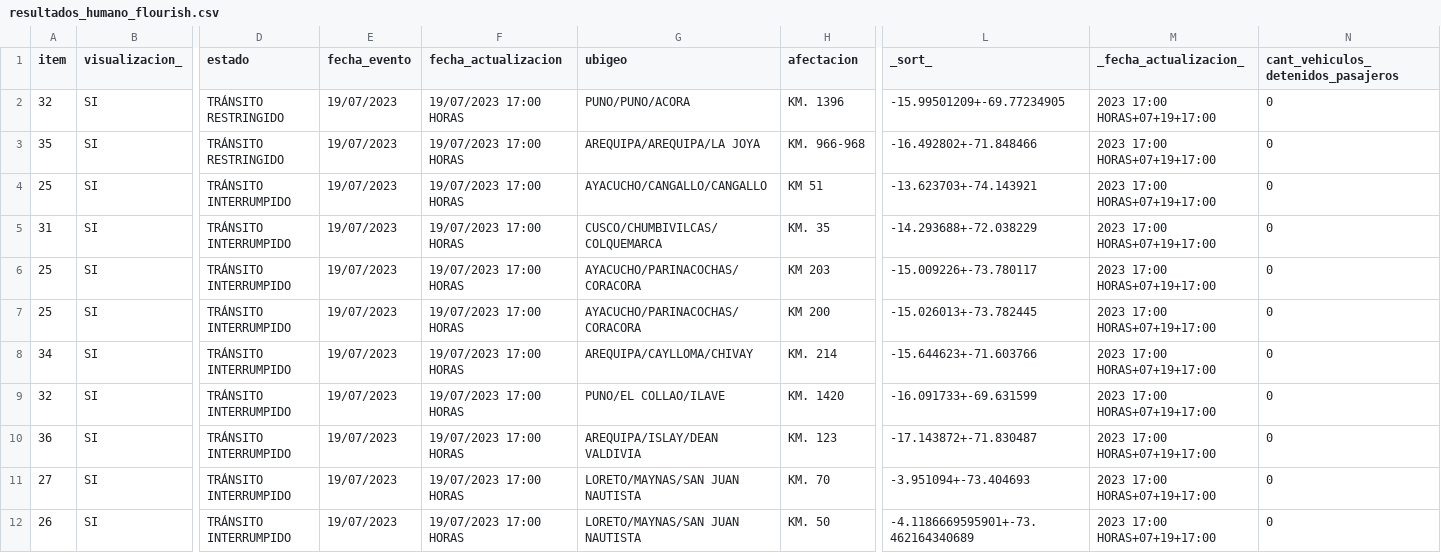
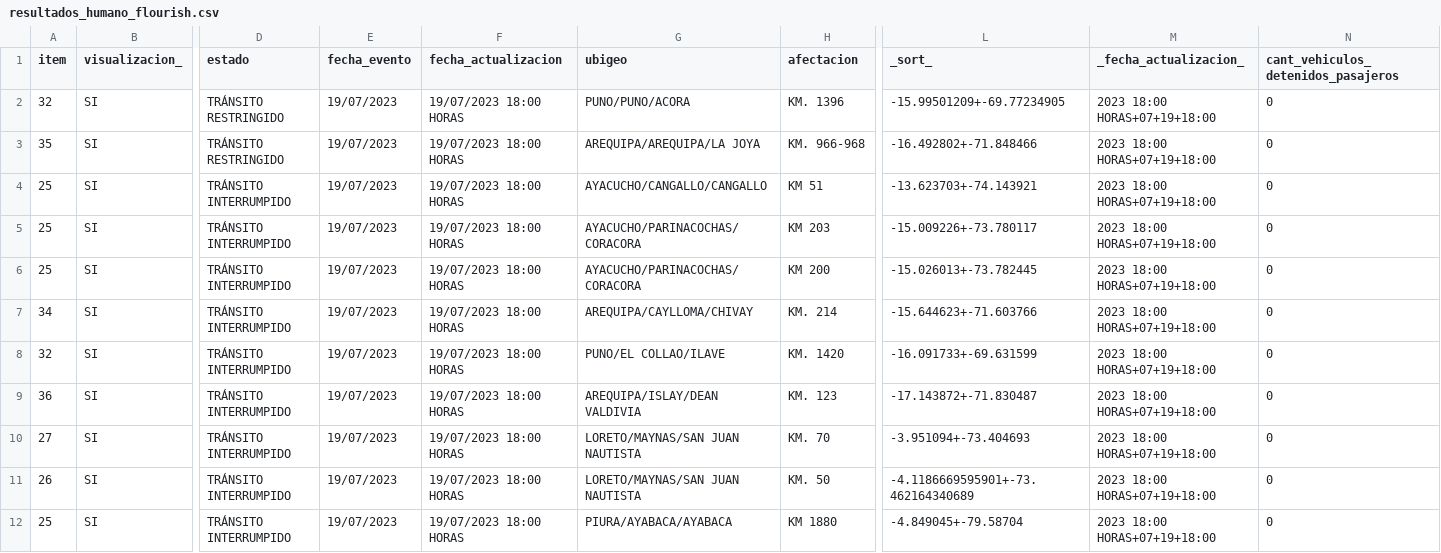
Before and after one commit to annaabsi/scraper-sutran, a CSV file: resultados_flourish/resultados_humano_flourish.csv, drawn as a sheet; only a part is shown, gaps mark what is left out; removed rows and columns are numbered as before the commit, all else as after; rows hold the shown columns only; the diff names each change by its address in the sheet, - before the commit and + after, or states it on an @@ line.

```diff
--- a/resultados_flourish/resultados_humano_flourish.csv
+++ b/resultados_flourish/resultados_humano_flourish.csv
-F2:F4 (fecha_actualizacion): 19/07/2023 17:00 HORAS
+F2:F4 (fecha_actualizacion): 19/07/2023 18:00 HORAS
-M2:M4 (_fecha_actualizacion_): 2023 17:00 HORAS+07+19+17:00
+M2:M4 (_fecha_actualizacion_): 2023 18:00 HORAS+07+19+18:00
-row 5: 31 | SI | TRÁNSITO INTERRUMPIDO | 19/07/2023 | 19/07/2023 17:00 HORAS | CUSCO/CHUMBIVILCAS/COLQUEMARCA | KM. 35 | -14.293688+-72.038229 | 2023 17:00 HORAS+07+19+17:00 | 0
-F5:F11 (fecha_actualizacion): 19/07/2023 17:00 HORAS
+F5:F11 (fecha_actualizacion): 19/07/2023 18:00 HORAS
-M5:M11 (_fecha_actualizacion_): 2023 17:00 HORAS+07+19+17:00
+M5:M11 (_fecha_actualizacion_): 2023 18:00 HORAS+07+19+18:00
+row 12: 25 | SI | TRÁNSITO INTERRUMPIDO | 19/07/2023 | 19/07/2023 18:00 HORAS | PIURA/AYABACA/AYABACA | KM 1880 | -4.849045+-79.58704 | 2023 18:00 HORAS+07+19+18:00 | 0
```
Also changed, not shown: resultados_flourish/resultados_climatologico_flourish.csv, 2 other files.
